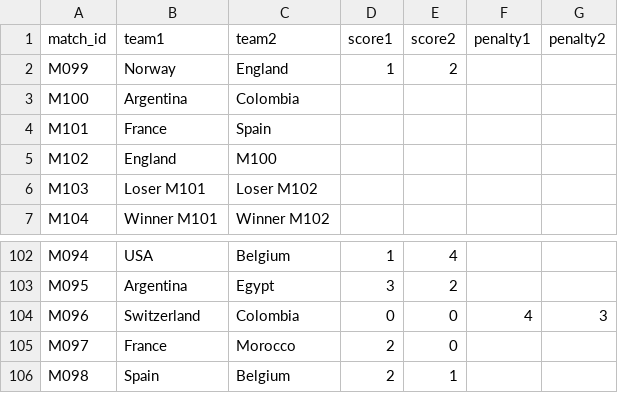
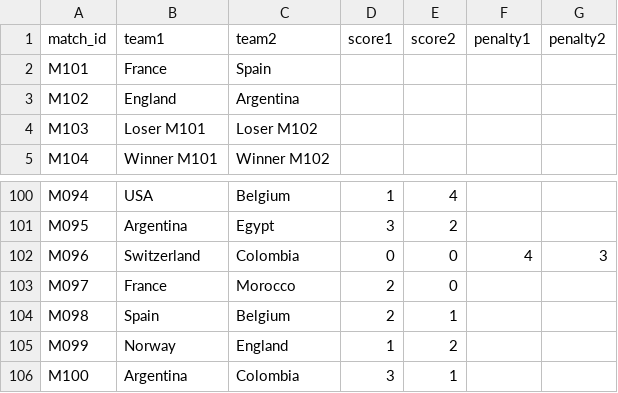
Before and after one commit to cantonadong/FIFA-World-Cup-2026-Server, a CSV file: public/data/results.csv, drawn as a sheet; only a part is shown, gaps mark what is left out.

Commit message:
Update results.csv

```diff
--- a/public/data/results.csv
+++ b/public/data/results.csv
@@ -1,6 +1,4 @@
 "match_id","team1","team2","score1","score2","penalty1","penalty2"
-"M099","Norway","England","1","2","",""
-"M100","Argentina","Colombia","","","",""
 "M101","France","Spain","","","",""
-"M102","England","M100","","","",""
+"M102","England","Argentina","","","",""
 "M103","Loser M101","Loser M102","","","",""
@@ -106 +104,3 @@
 "M098","Spain","Belgium","2","1","",""
+"M099","Norway","England","1","2","",""
+"M100","Argentina","Colombia","3","1","",""
```
